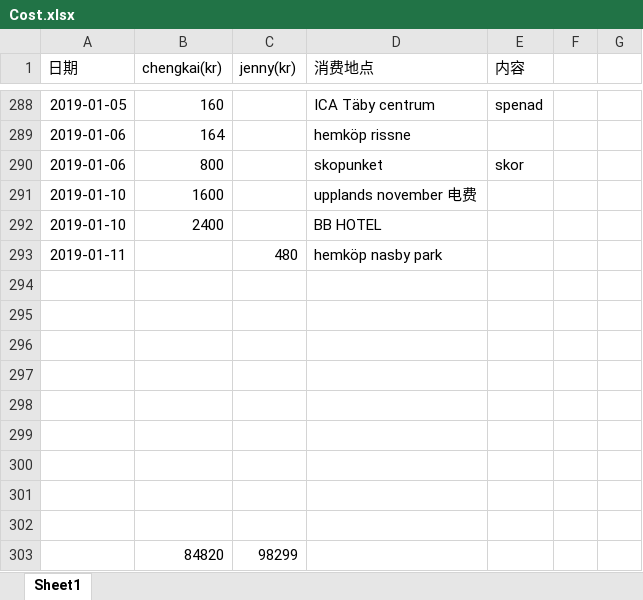
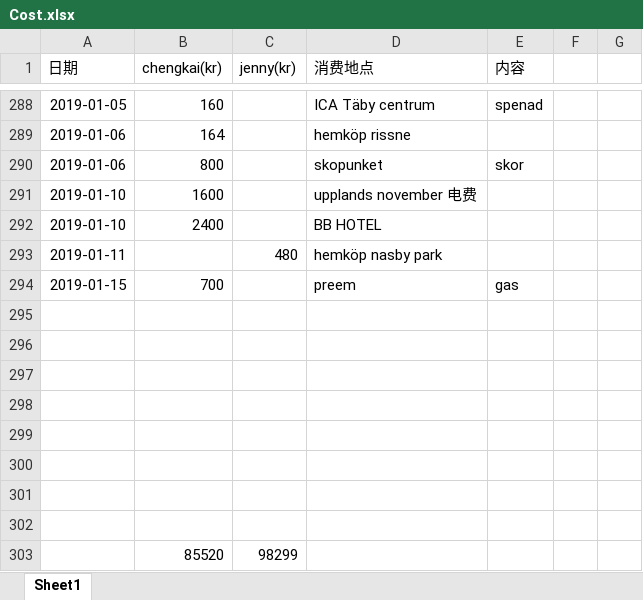
Before and after one commit to yanhuanwang/cost, an Excel workbook: Cost.xlsx, sheet Sheet1, drawn as a sheet; only a part is shown, gaps mark what is left out; values as stored, in another font and other column widths than the file's, no borders; conditional formats not drawn; removed rows and columns are numbered as before the commit, all else as after; the diff names each change by its address in the sheet, - before the commit and + after, or states it on an @@ line.

Commit message:
20190115

```diff
--- a/Cost.xlsx (sheet Sheet1)
+++ b/Cost.xlsx (sheet Sheet1)
+row 294: 2019-01-15 | 700 |  | preem | gas
-row 303: (empty)
+row 303:  | 85520 | 98299
-row 303:  | 84820 | 98299
```
